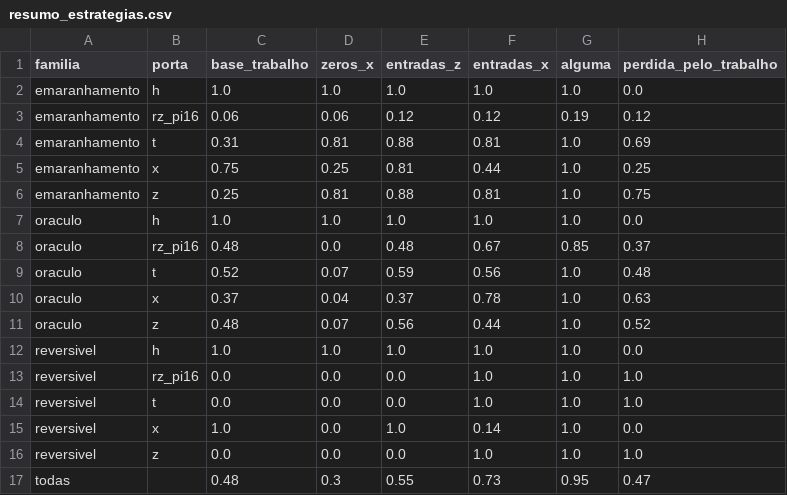
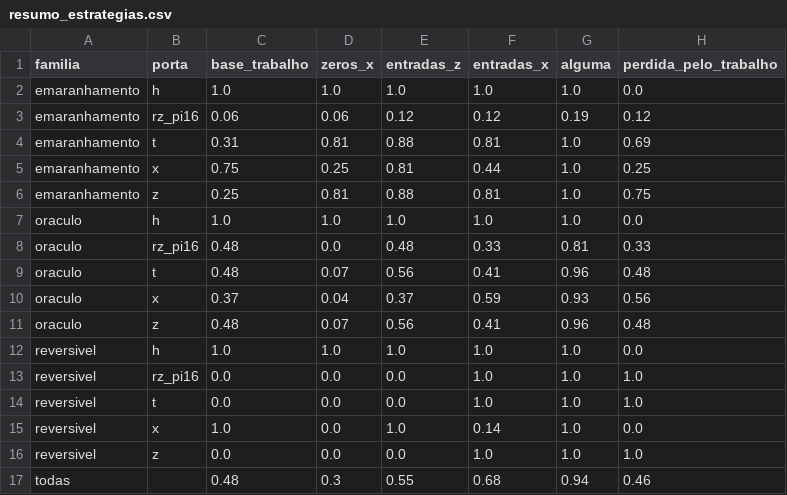
Before and after one commit to GabrielMartinsAlves/trojans-quanticos-runtime, a CSV file: results/resumo_estrategias.csv, drawn as a sheet.

```diff
--- a/results/resumo_estrategias.csv
+++ b/results/resumo_estrategias.csv
@@ -7,6 +7,6 @@ emaranhamento,z,0.25,0.81,0.88,0.81,1.0,0.75
 oraculo,h,1.0,1.0,1.0,1.0,1.0,0.0
-oraculo,rz_pi16,0.48,0.0,0.48,0.67,0.85,0.37
-oraculo,t,0.52,0.07,0.59,0.56,1.0,0.48
-oraculo,x,0.37,0.04,0.37,0.78,1.0,0.63
-oraculo,z,0.48,0.07,0.56,0.44,1.0,0.52
+oraculo,rz_pi16,0.48,0.0,0.48,0.33,0.81,0.33
+oraculo,t,0.48,0.07,0.56,0.41,0.96,0.48
+oraculo,x,0.37,0.04,0.37,0.59,0.93,0.56
+oraculo,z,0.48,0.07,0.56,0.41,0.96,0.48
 reversivel,h,1.0,1.0,1.0,1.0,1.0,0.0
@@ -16,2 +16,2 @@ reversivel,x,1.0,0.0,1.0,0.14,1.0,0.0
 reversivel,z,0.0,0.0,0.0,1.0,1.0,1.0
-todas,,0.48,0.3,0.55,0.73,0.95,0.47
+todas,,0.48,0.3,0.55,0.68,0.94,0.46
```
Also changed, not shown: results/ideal.csv, results/resumo_k95.csv, 2 other files.
